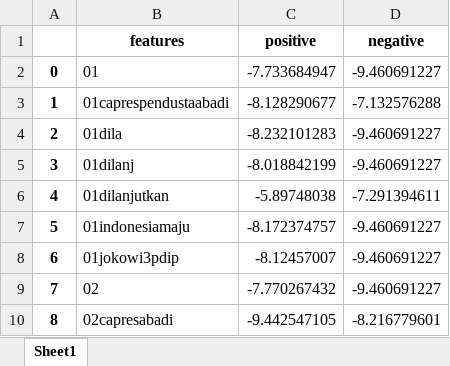
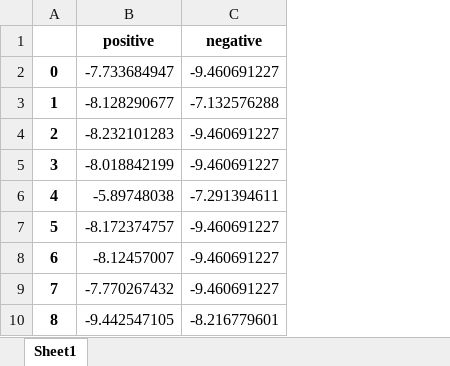
Before and after one commit to rizkibii/Sentiment_merdeka_belajar, an Excel workbook: N=1/MNB/hasil_training.xlsx, sheet Sheet1, drawn as a sheet; only a part is shown; values as stored, in another font and other column widths than the file's, no borders; the diff names each change by its address in the sheet, - before the commit and + after, or states it on an @@ line.

```diff
--- a/N=1/MNB/hasil_training.xlsx (sheet Sheet1)
+++ b/N=1/MNB/hasil_training.xlsx (sheet Sheet1)
-column B (features), rows 2-10: 01 | 01caprespendustaabadi | 01dila | 01dilanj | 01dilanjutkan | 01indonesiamaju | 01jokowi3pdip | 02 | 02capresabadi
```
Also changed, not shown: 2 other files.
